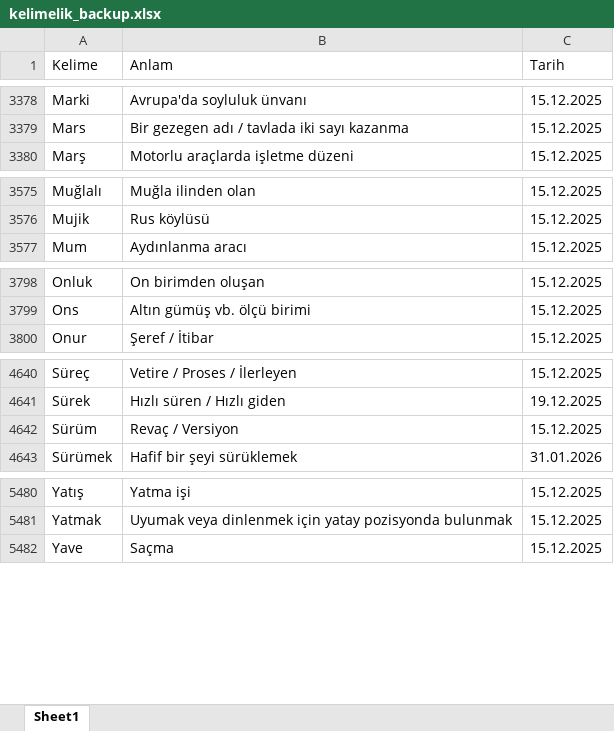
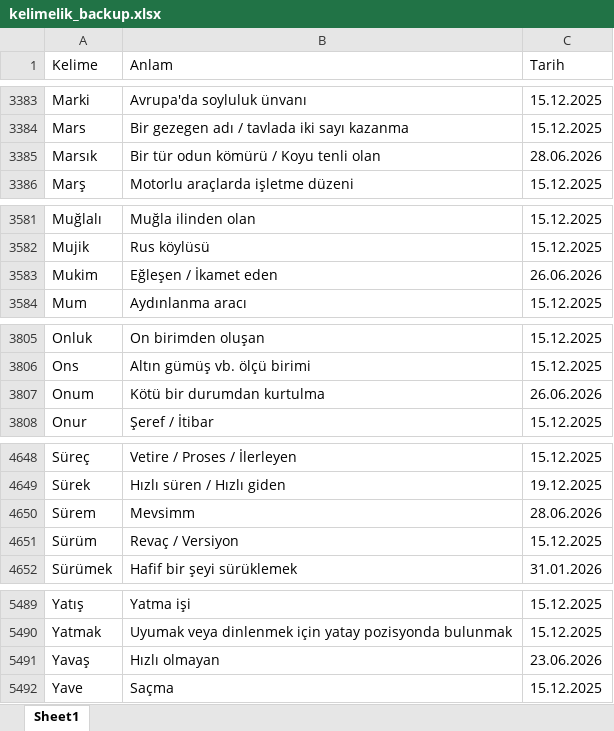
Before and after one commit to VedatBiner/flutter-codes, an Excel workbook: kelimelik_words_app/assets/database/kelimelik_backup.xlsx, sheet Sheet1, drawn as a sheet; only a part is shown, gaps mark what is left out; values as stored, in another font and other column widths than the file's, no cell formats; the diff covers the shown part only; the diff names each change by its address in the sheet, - before the commit and + after, or states it on an @@ line.

```diff
--- a/kelimelik_words_app/assets/database/kelimelik_backup.xlsx (sheet Sheet1)
+++ b/kelimelik_words_app/assets/database/kelimelik_backup.xlsx (sheet Sheet1)
+row 3385: Marsık | Bir tür odun kömürü / Koyu tenli olan | 28.06.2026
+row 3583: Mukim | Eğleşen / İkamet eden | 26.06.2026
+row 3807: Onum | Kötü bir durumdan kurtulma | 26.06.2026
+row 4650: Sürem | Mevsimm | 28.06.2026
+row 5491: Yavaş | Hızlı olmayan | 23.06.2026
```
Also changed, not shown: 5 added rows elsewhere in this sheet, cell formats, 4 other files.
